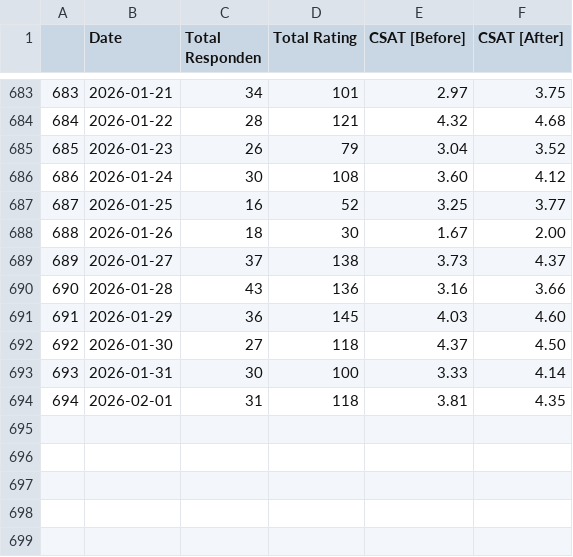
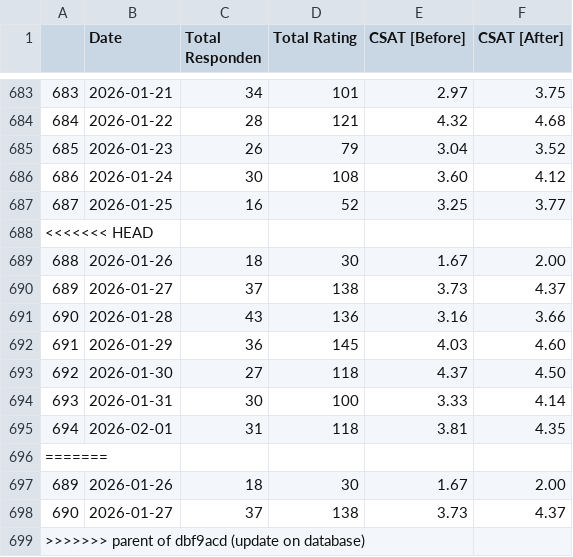
Before and after one commit to keisezrggx/ai_dashboard, a CSV file: dataset_kula/csat_takeout.csv, drawn as a sheet; only a part is shown, gaps mark what is left out; the diff names each change by its address in the sheet, - before the commit and + after, or states it on an @@ line.

```diff
--- a/dataset_kula/csat_takeout.csv
+++ b/dataset_kula/csat_takeout.csv
+row 688: <<<<<<< HEAD
+row 696: =======
+row 697: 689 | 2026-01-26 | 18 | 30 | 1.67 | 2.00
+row 698: 690 | 2026-01-27 | 37 | 138 | 3.73 | 4.37
+row 699: >>>>>>> parent of dbf9acd (update on database)
```
Also changed, not shown: dataset_kula/csat_after_takeout.csv, dataset_kula/csat_before_takeout.csv, 10 other files.
